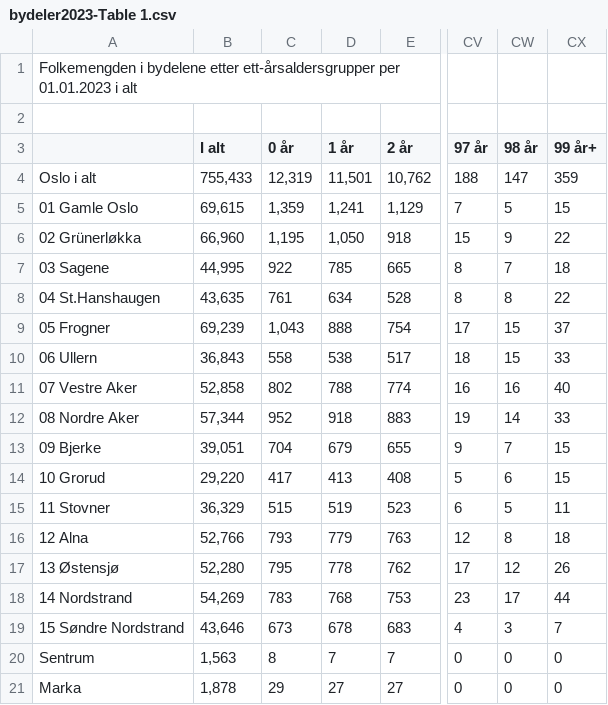
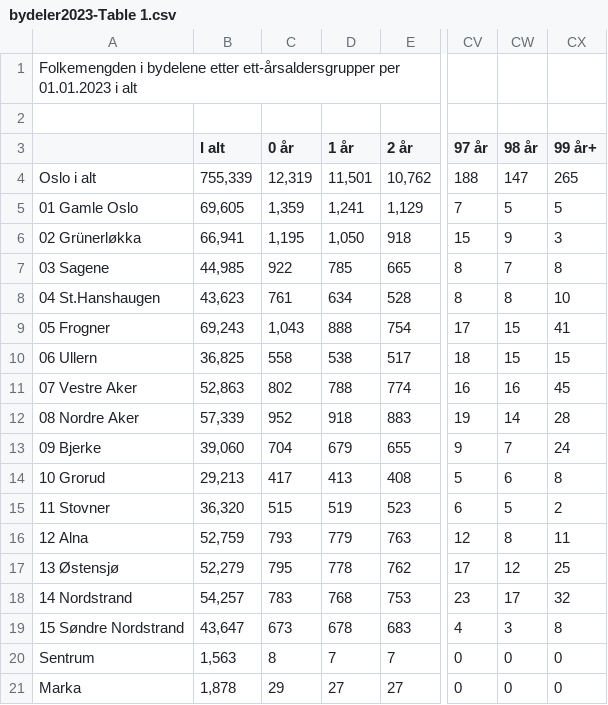
Before and after one commit to bengler/oslodemo, a CSV file: data/demografi/bydeler2023-Table 1.csv, drawn as a sheet; only a part is shown, gaps mark what is left out; the diff covers the shown part only; the diff names each change by its address in the sheet, - before the commit and + after, or states it on an @@ line.

```diff
--- a/data/demografi/bydeler2023-Table 1.csv
+++ b/data/demografi/bydeler2023-Table 1.csv
-B4 (I alt): 755,433
+B4 (I alt): 755,339
-CX4 (99 år+): 359
+CX4 (99 år+): 265
-B5 (I alt): 69,615
+B5 (I alt): 69,605
-CX5 (99 år+): 15
+CX5 (99 år+): 5
-B6 (I alt): 66,960
+B6 (I alt): 66,941
-CX6 (99 år+): 22
+CX6 (99 år+): 3
-B7 (I alt): 44,995
+B7 (I alt): 44,985
-CX7 (99 år+): 18
+CX7 (99 år+): 8
-B8 (I alt): 43,635
+B8 (I alt): 43,623
-CX8 (99 år+): 22
+CX8 (99 år+): 10
-B9 (I alt): 69,239
+B9 (I alt): 69,243
-CX9 (99 år+): 37
+CX9 (99 år+): 41
-B10 (I alt): 36,843
+B10 (I alt): 36,825
-CX10 (99 år+): 33
+CX10 (99 år+): 15
-B11 (I alt): 52,858
+B11 (I alt): 52,863
-CX11 (99 år+): 40
+CX11 (99 år+): 45
-B12 (I alt): 57,344
+B12 (I alt): 57,339
-CX12 (99 år+): 33
+CX12 (99 år+): 28
-B13 (I alt): 39,051
+B13 (I alt): 39,060
-CX13 (99 år+): 15
+CX13 (99 år+): 24
-B14 (I alt): 29,220
+B14 (I alt): 29,213
-CX14 (99 år+): 15
+CX14 (99 år+): 8
-B15 (I alt): 36,329
+B15 (I alt): 36,320
-CX15 (99 år+): 11
+CX15 (99 år+): 2
-B16 (I alt): 52,766
+B16 (I alt): 52,759
-CX16 (99 år+): 18
+CX16 (99 år+): 11
-B17 (I alt): 52,280
+B17 (I alt): 52,279
-CX17 (99 år+): 26
+CX17 (99 år+): 25
-B18 (I alt): 54,269
+B18 (I alt): 54,257
-CX18 (99 år+): 44
+CX18 (99 år+): 32
-B19 (I alt): 43,646
+B19 (I alt): 43,647
-CX19 (99 år+): 7
+CX19 (99 år+): 8
```
Also changed, not shown: 68 edited cells elsewhere in this file, data/demografi/bydeler2015-Table 1.csv, data/demografi/bydeler2020-Table 1.csv, 9 other files.
